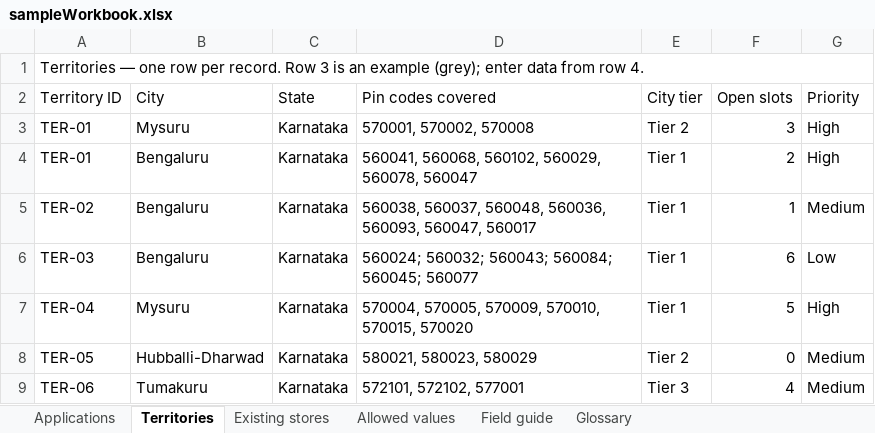
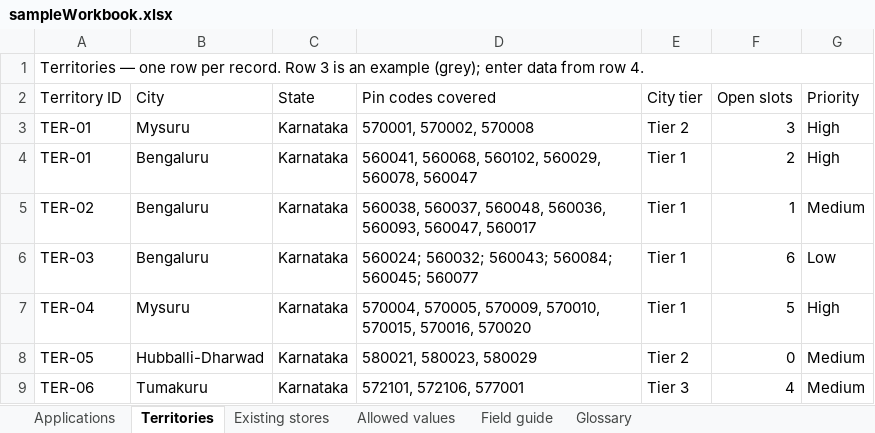
Before and after one commit to sumittripathi-alt/franchise-onboarding-engine, an Excel workbook: data/sampleWorkbook.xlsx, sheet Territories, drawn as a sheet; values as stored, in another font and other column widths than the file's, no borders; the diff names each change by its address in the sheet, - before the commit and + after, or states it on an @@ line.

```diff
--- a/data/sampleWorkbook.xlsx (sheet Territories)
+++ b/data/sampleWorkbook.xlsx (sheet Territories)
-D7 (Pin codes covered): …570010, 570015, 570020
+D7 (Pin codes covered): …570010, 570015, 570016, 570020
-D9 (Pin codes covered): 572101, 572102, 577001
+D9 (Pin codes covered): 572101, 572106, 577001
```
Also changed, not shown: sheet Applications, public/data/sampleWorkbook.xlsx, 29 other files.
